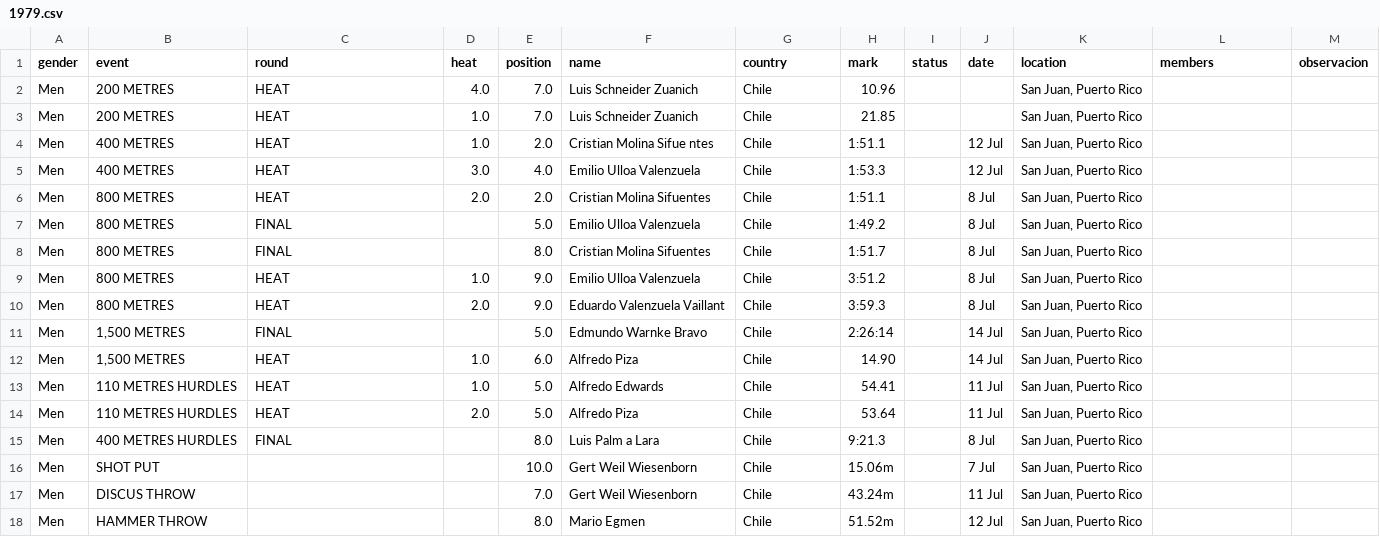
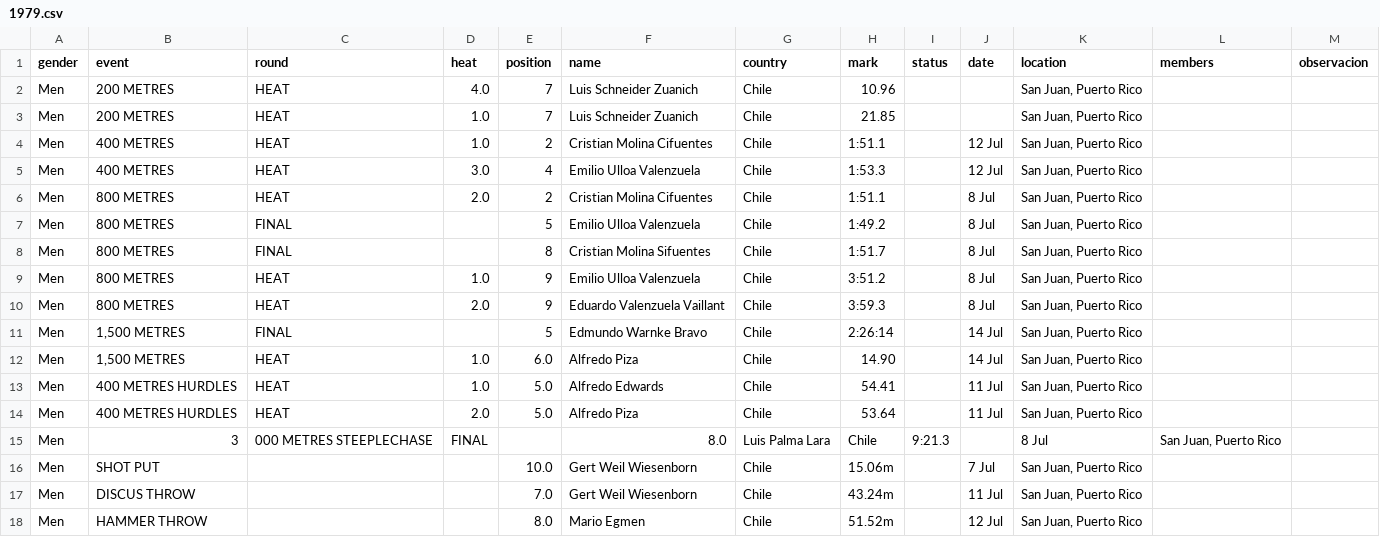
Before and after one commit to cristinadiaztobar7/Webstory-de-Cristina-D-az-M-nica-Montero-y-Vicente-V-squez-, a CSV file: Entrega_03/Montero_Monica_vis_01/BASE DATOS HOMBRES LIMPIA POR AÑO/1979.csv, drawn as a sheet.

Commit message:
Update 1979.csv

```diff
--- a/Entrega_03/Montero_Monica_vis_01/BASE DATOS HOMBRES LIMPIA POR AÑO/1979.csv
+++ b/Entrega_03/Montero_Monica_vis_01/BASE DATOS HOMBRES LIMPIA POR AÑO/1979.csv
@@ -1,16 +1,16 @@
 gender,event,round,heat,position,name,country,mark,status,date,location,members,observacion
-Men,200 METRES,HEAT,4.0,7.0,Luis Schneider Zuanich,Chile,10.96,,,"San Juan, Puerto Rico",,
-Men,200 METRES,HEAT,1.0,7.0,Luis Schneider Zuanich,Chile,21.85,,,"San Juan, Puerto Rico",,
-Men,400 METRES,HEAT,1.0,2.0,Cristian Molina Sifue ntes,Chile,1:51.1,,12 Jul,"San Juan, Puerto Rico",,
-Men,400 METRES,HEAT,3.0,4.0,Emilio Ulloa Valenzuela,Chile,1:53.3,,12 Jul,"San Juan, Puerto Rico",,
-Men,800 METRES,HEAT,2.0,2.0,Cristian Molina Sifuentes,Chile,1:51.1,,8 Jul,"San Juan, Puerto Rico",,
-Men,800 METRES,FINAL,,5.0,Emilio Ulloa Valenzuela,Chile,1:49.2,,8 Jul,"San Juan, Puerto Rico",,
-Men,800 METRES,FINAL,,8.0,Cristian Molina Sifuentes,Chile,1:51.7,,8 Jul,"San Juan, Puerto Rico",,
-Men,800 METRES,HEAT,1.0,9.0,Emilio Ulloa Valenzuela,Chile,3:51.2,,8 Jul,"San Juan, Puerto Rico",,
-Men,800 METRES,HEAT,2.0,9.0,Eduardo Valenzuela Vaillant,Chile,3:59.3,,8 Jul,"San Juan, Puerto Rico",,
-Men,"1,500 METRES",FINAL,,5.0,Edmundo Warnke Bravo,Chile,2:26:14,,14 Jul,"San Juan, Puerto Rico",,
+Men,200 METRES,HEAT,4.0,7,Luis Schneider Zuanich,Chile,10.96,,,"San Juan, Puerto Rico",,
+Men,200 METRES,HEAT,1.0,7,Luis Schneider Zuanich,Chile,21.85,,,"San Juan, Puerto Rico",,
+Men,400 METRES,HEAT,1.0,2,Cristian Molina Cifuentes,Chile,1:51.1,,12 Jul,"San Juan, Puerto Rico",,
+Men,400 METRES,HEAT,3.0,4,Emilio Ulloa Valenzuela,Chile,1:53.3,,12 Jul,"San Juan, Puerto Rico",,
+Men,800 METRES,HEAT,2.0,2,Cristian Molina Cifuentes,Chile,1:51.1,,8 Jul,"San Juan, Puerto Rico",,
+Men,800 METRES,FINAL,,5,Emilio Ulloa Valenzuela,Chile,1:49.2,,8 Jul,"San Juan, Puerto Rico",,
+Men,800 METRES,FINAL,,8,Cristian Molina Sifuentes,Chile,1:51.7,,8 Jul,"San Juan, Puerto Rico",,
+Men,800 METRES,HEAT,1.0,9,Emilio Ulloa Valenzuela,Chile,3:51.2,,8 Jul,"San Juan, Puerto Rico",,
+Men,800 METRES,HEAT,2.0,9,Eduardo Valenzuela Vaillant,Chile,3:59.3,,8 Jul,"San Juan, Puerto Rico",,
+Men,"1,500 METRES",FINAL,,5,Edmundo Warnke Bravo,Chile,2:26:14,,14 Jul,"San Juan, Puerto Rico",,
 Men,"1,500 METRES",HEAT,1.0,6.0,Alfredo Piza,Chile,14.90,,14 Jul,"San Juan, Puerto Rico",,
-Men,110 METRES HURDLES,HEAT,1.0,5.0,Alfredo Edwards,Chile,54.41,,11 Jul,"San Juan, Puerto Rico",,
-Men,110 METRES HURDLES,HEAT,2.0,5.0,Alfredo Piza,Chile,53.64,,11 Jul,"San Juan, Puerto Rico",,
-Men,400 METRES HURDLES,FINAL,,8.0,Luis Palm a Lara,Chile,9:21.3,,8 Jul,"San Juan, Puerto Rico",,
+Men,400 METRES HURDLES,HEAT,1.0,5.0,Alfredo Edwards,Chile,54.41,,11 Jul,"San Juan, Puerto Rico",,
+Men,400 METRES HURDLES,HEAT,2.0,5.0,Alfredo Piza,Chile,53.64,,11 Jul,"San Juan, Puerto Rico",,
+Men,3,000 METRES STEEPLECHASE,FINAL,,8.0,Luis Palma Lara,Chile,9:21.3,,8 Jul,"San Juan, Puerto Rico",,
 Men,SHOT PUT,,,10.0,Gert Weil Wiesenborn,Chile,15.06m,,7 Jul,"San Juan, Puerto Rico",,
```
